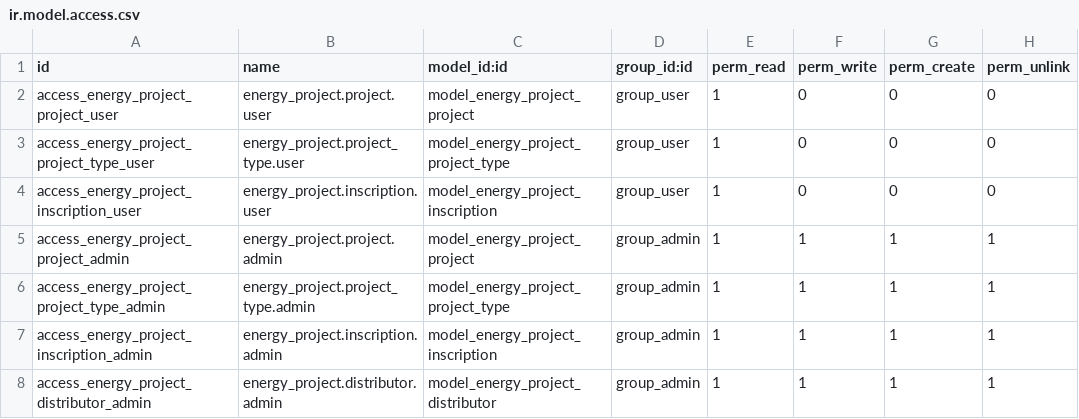
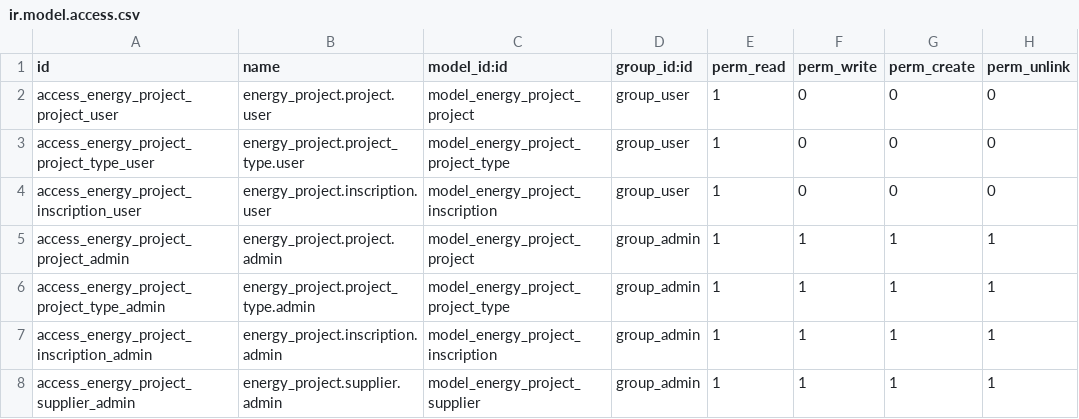
Before and after one commit to somcomunitats-coop/odoo-ec, a CSV file: energy_project/security/ir.model.access.csv, drawn as a sheet.

```diff
--- a/energy_project/security/ir.model.access.csv
+++ b/energy_project/security/ir.model.access.csv
@@ -7,2 +7,2 @@ access_energy_project_project_type_admin,energy_project.project_type.admin,model
 access_energy_project_inscription_admin,energy_project.inscription.admin,model_energy_project_inscription,group_admin,1,1,1,1
-access_energy_project_distributor_admin,energy_project.distributor.admin,model_energy_project_distributor,group_admin,1,1,1,1
+access_energy_project_supplier_admin,energy_project.supplier.admin,model_energy_project_supplier,group_admin,1,1,1,1
```
Also changed, not shown: 4 other files.
